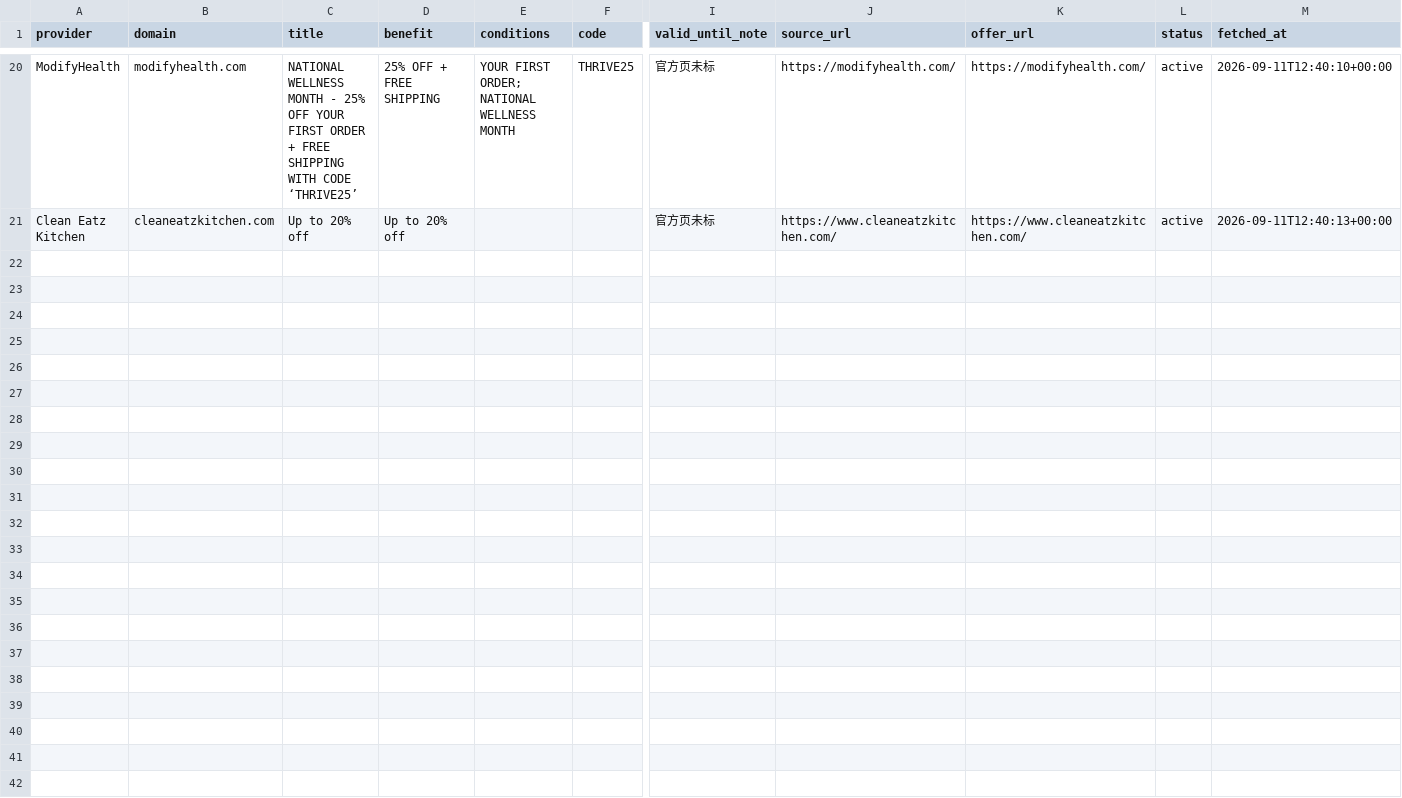
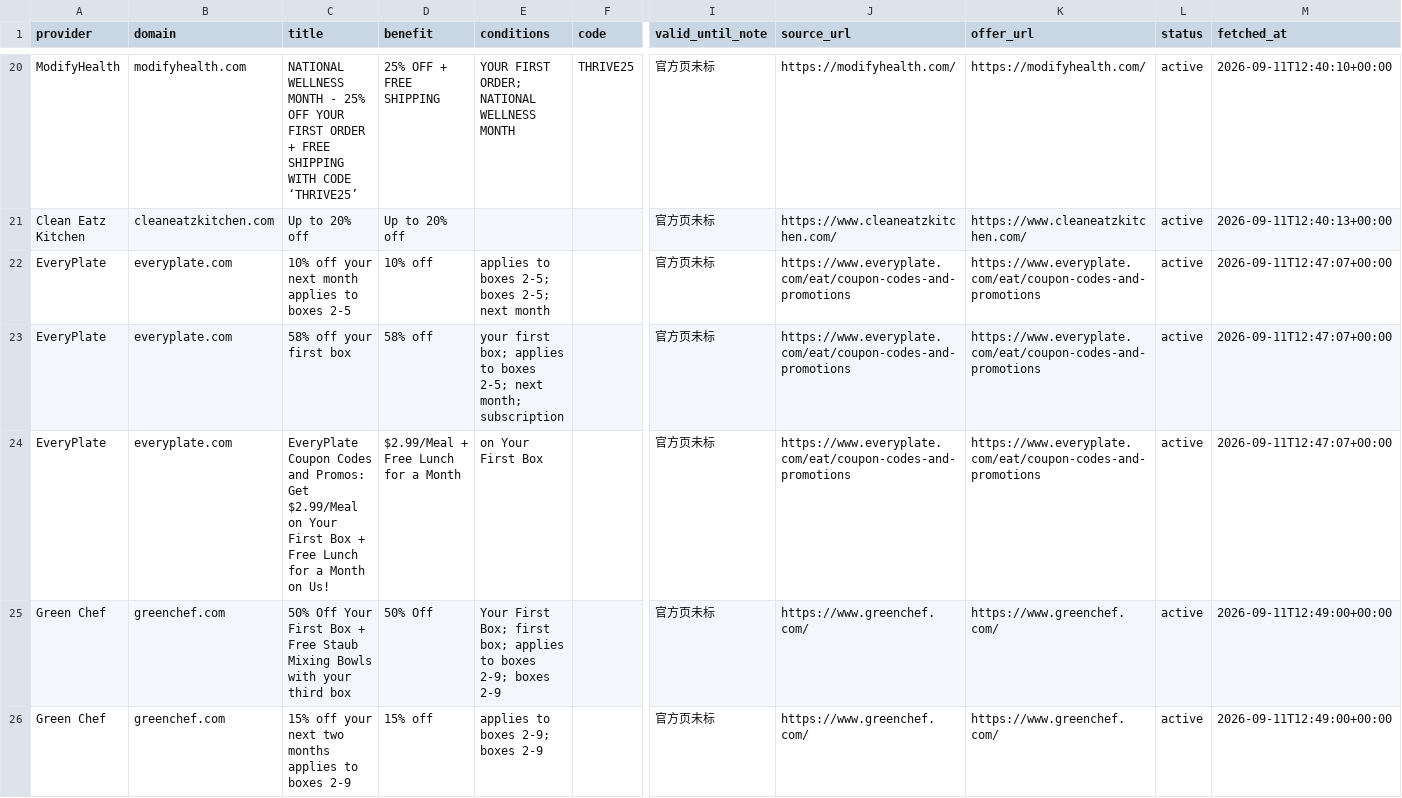
Before and after one commit to OwenLi6666/hellofresh-deals-promo-radar, a CSV file: public/offers.csv, drawn as a sheet; only a part is shown, gaps mark what is left out; rows hold the shown columns only; the diff covers the shown part only; the diff names each change by its address in the sheet, - before the commit and + after, or states it on an @@ line.

```diff
--- a/public/offers.csv
+++ b/public/offers.csv
+row 22: EveryPlate | everyplate.com | 10% off your next month applies to boxes 2-5 | 10% off | applies to boxes 2-5; boxes 2-5; next month |  | 官方页未标 | https://www.everyplate.com/eat/coupon-codes-and-promotions | https://www.everyplate.com/eat/coupon-codes-and-promotions | active | 2026-09-11T12:47:07+00:00
+row 23: EveryPlate | everyplate.com | 58% off your first box | 58% off | your first box; applies to boxes 2-5; next month; subscription |  | 官方页未标 | https://www.everyplate.com/eat/coupon-codes-and-promotions | https://www.everyplate.com/eat/coupon-codes-and-promotions | active | 2026-09-11T12:47:07+00:00
+row 24: EveryPlate | everyplate.com | EveryPlate Coupon Codes and Promos: Get $2.99/Meal on Your First Box + Free Lunch for a Month on Us! | $2.99/Meal + Free Lunch for a Month | on Your First Box |  | 官方页未标 | https://www.everyplate.com/eat/coupon-codes-and-promotions | https://www.everyplate.com/eat/coupon-codes-and-promotions | active | 2026-09-11T12:47:07+00:00
+row 25: Green Chef | greenchef.com | 50% Off Your First Box + Free Staub Mixing Bowls with your third box | 50% Off | Your First Box; first box; applies to boxes 2-9; boxes 2-9 |  | 官方页未标 | https://www.greenchef.com/ | https://www.greenchef.com/ | active | 2026-09-11T12:49:00+00:00
+row 26: Green Chef | greenchef.com | 15% off your next two months applies to boxes 2-9 | 15% off | applies to boxes 2-9; boxes 2-9 |  | 官方页未标 | https://www.greenchef.com/ | https://www.greenchef.com/ | active | 2026-09-11T12:49:00+00:00
```
Also changed, not shown: 13 added rows elsewhere in this file, 56 other files.
